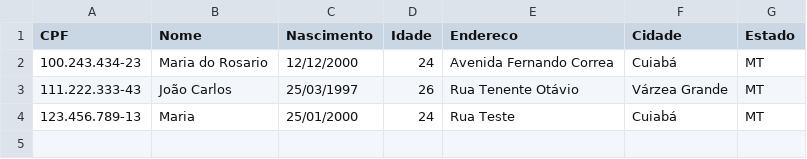
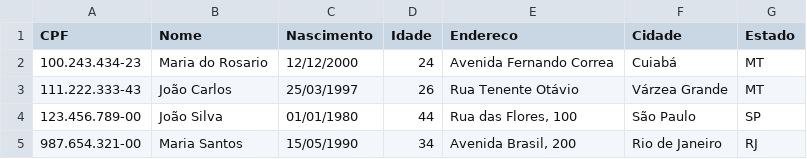
Before and after one commit to lucastozo/ProjetoPython-LP, a CSV file: dados/Clientes.csv, drawn as a sheet; removed rows and columns are numbered as before the commit, all else as after; the diff names each change by its address in the sheet, - before the commit and + after, or states it on an @@ line.

Commit message:
csv mais informacoes

```diff
--- a/dados/Clientes.csv
+++ b/dados/Clientes.csv
-row 4: 123.456.789-13 | Maria | 25/01/2000 | 24 | Rua Teste | Cuiabá | MT
+row 4: 123.456.789-00 | João Silva | 01/01/1980 | 44 | Rua das Flores, 100 | São Paulo | SP
+row 5: 987.654.321-00 | Maria Santos | 15/05/1990 | 34 | Avenida Brasil, 200 | Rio de Janeiro | RJ
```
